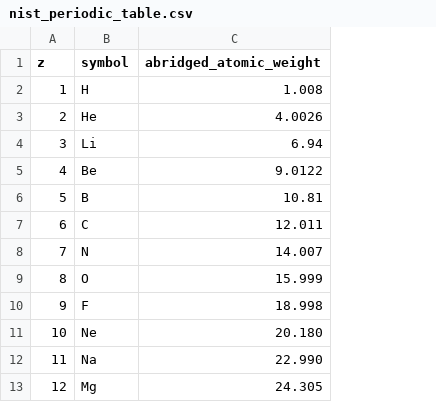
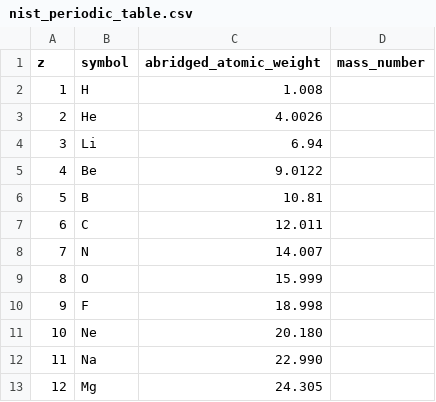
Before and after one commit to seungukkang/ChemSidekick, a CSV file: data/sources/nist_periodic_table.csv, drawn as a sheet; only a part is shown; the diff names each change by its address in the sheet, - before the commit and + after, or states it on an @@ line.

Commit message:
feat(ui): cleaner periodic table tiles and readable 2D drawings on dark themes
- Periodic table tiles show number, symbol, name and abridged atomic weight,
  or [mass number] of the longest-lived isotope for elements without stable
  isotopes. Equal row and column gaps, a slightly wider gap between blocks,
  one neutral fill with block-colored borders, and no hover tooltips.
- Longest-lived isotopes are cross-checked against NUBASE2020, IAEA LiveChart
  and the NIST periodic table; unconfirmed values are shown in italics.
- 2D molecule drawings get a soft white backdrop so dark lines stay visible
  on dark backgrounds.

```diff
--- a/data/sources/nist_periodic_table.csv
+++ b/data/sources/nist_periodic_table.csv
+column D (mass_number), empty
```
Also changed, not shown: 14 other files.
